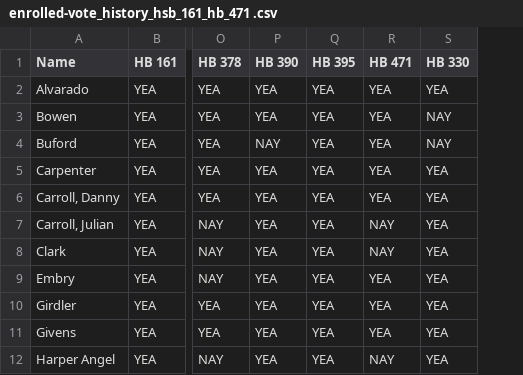
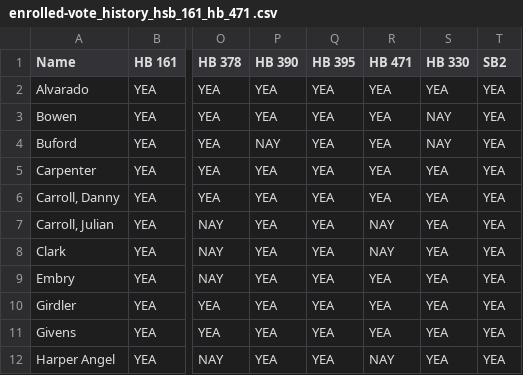
Before and after one commit to Data4Democracy/louisville-hackathon-mar2017, a CSV file: scraped-ky-enrolled-csv/enrolled-vote_history_hsb_161_hb_471 .csv, drawn as a sheet; only a part is shown, gaps mark what is left out; the diff names each change by its address in the sheet, - before the commit and + after, or states it on an @@ line.

Commit message:
Add new data
Insert a SB2 info

http://www.lrc.ky.gov/record/17RS/SB2/vote_history.pdf

```diff
--- a/scraped-ky-enrolled-csv/enrolled-vote_history_hsb_161_hb_471 .csv
+++ b/scraped-ky-enrolled-csv/enrolled-vote_history_hsb_161_hb_471 .csv
+column T (SB2), rows 2-12: all YEA
```
